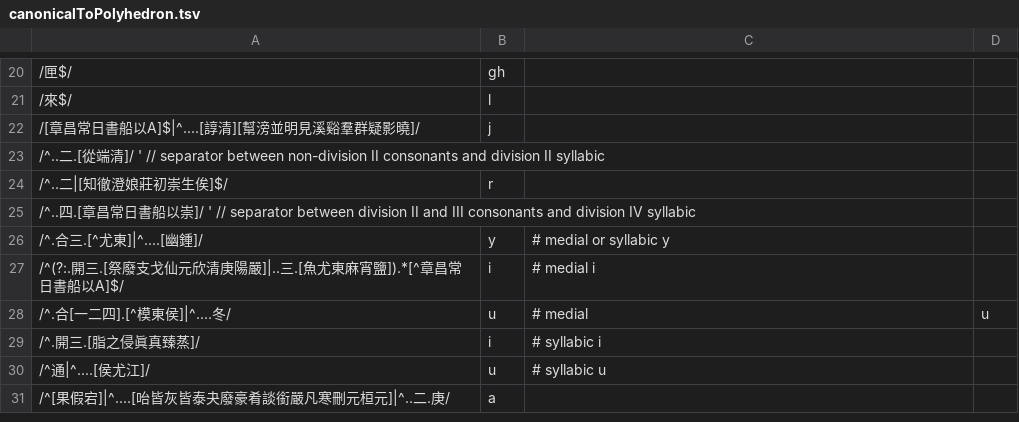
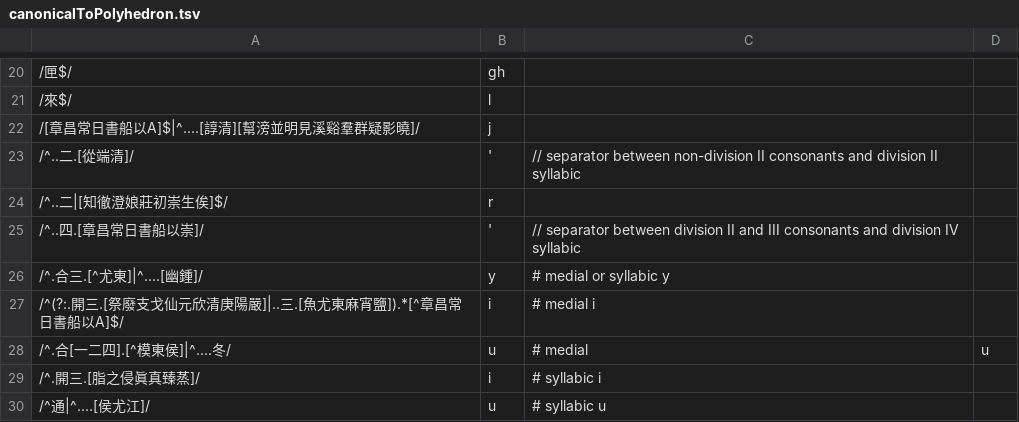
Before and after one commit to hhliow/mandarin, a TSV file: canonicalToPolyhedron.tsv, drawn as a sheet; only a part is shown, gaps mark what is left out; the shorter side is filled out with more unchanged rows.

Commit message:
Update canonicalToPolyhedron.tsv

```diff
--- a/canonicalToPolyhedron.tsv
+++ b/canonicalToPolyhedron.tsv
@@ -22,5 +22,5 @@
 /[章昌常日書船以A]$|^....[諄清][幫滂並明見溪谿羣群疑影曉]/	j
-/^..二.[從端清]/  ' // separator between non-division II consonants and division II syllabic
+/^..二.[從端清]/	'	// separator between non-division II consonants and division II syllabic
 /^..二|[知徹澄娘莊初崇生俟]$/	r
-/^..四.[章昌常日書船以崇]/ ' // separator between division II and III consonants and division IV syllabic
+/^..四.[章昌常日書船以崇]/	'	// separator between division II and III consonants and division IV syllabic
 /^.合三.[^尤東]|^....[幽鍾]/	y	# medial or syllabic y
```
